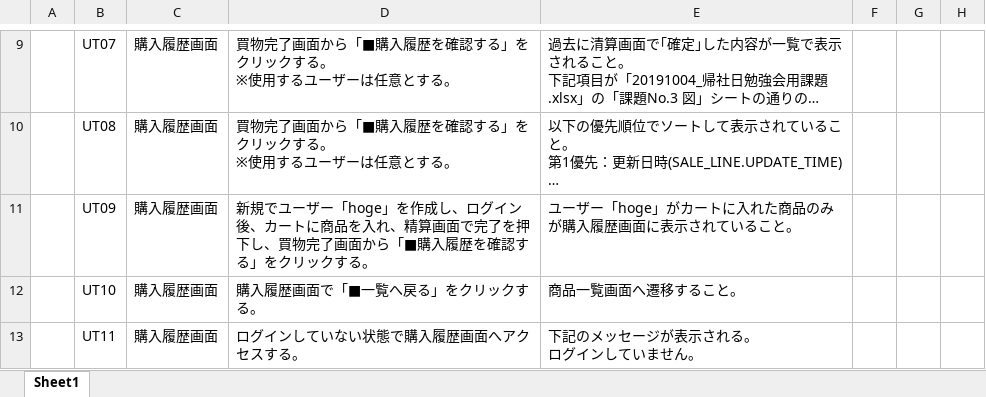
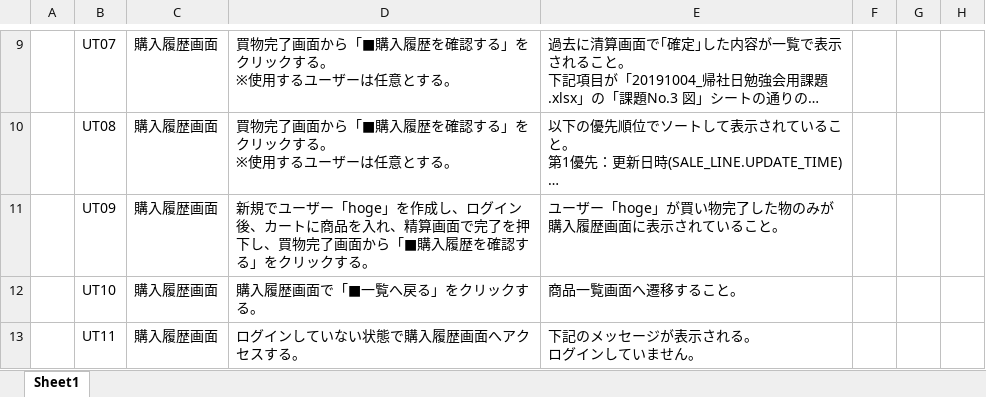
Before and after one commit to KH0914jp/shopping3-5, an Excel workbook: 単体テスト仕様書.xlsx, sheet Sheet1, drawn as a sheet; only a part is shown, gaps mark what is left out; long unchanged cells end in …; values as stored, in another font and other column widths than the file's, no borders; the diff names each change by its address in the sheet, - before the commit and + after, or states it on an @@ line.

Commit message:
Add files via upload

```diff
--- a/単体テスト仕様書.xlsx (sheet Sheet1)
+++ b/単体テスト仕様書.xlsx (sheet Sheet1)
-E11: ユーザー「hoge」がカートに入れた商品のみが購入履歴画面に表示されていること。
+E11: ユーザー「hoge」が買い物完了した物のみが購入履歴画面に表示されていること。
```
